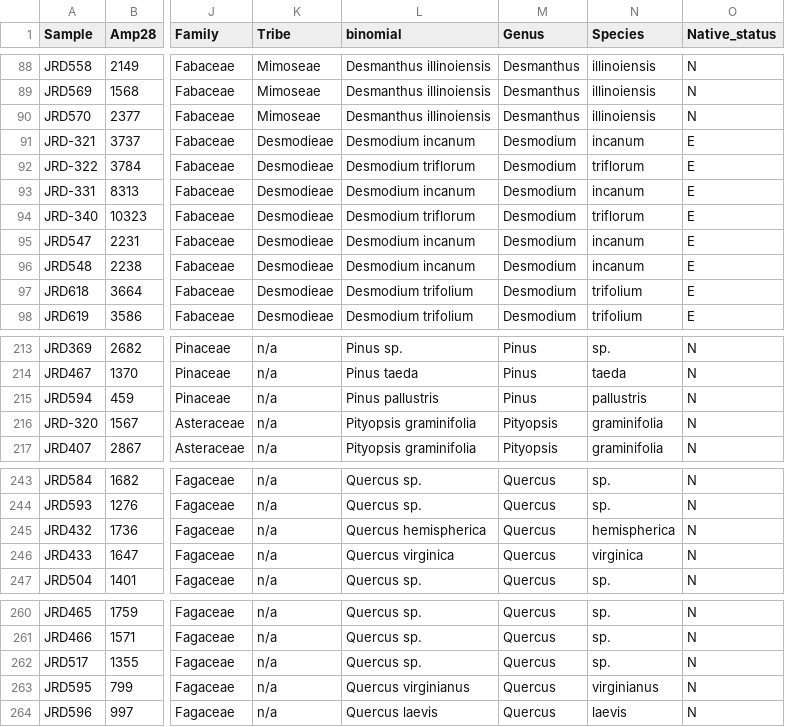
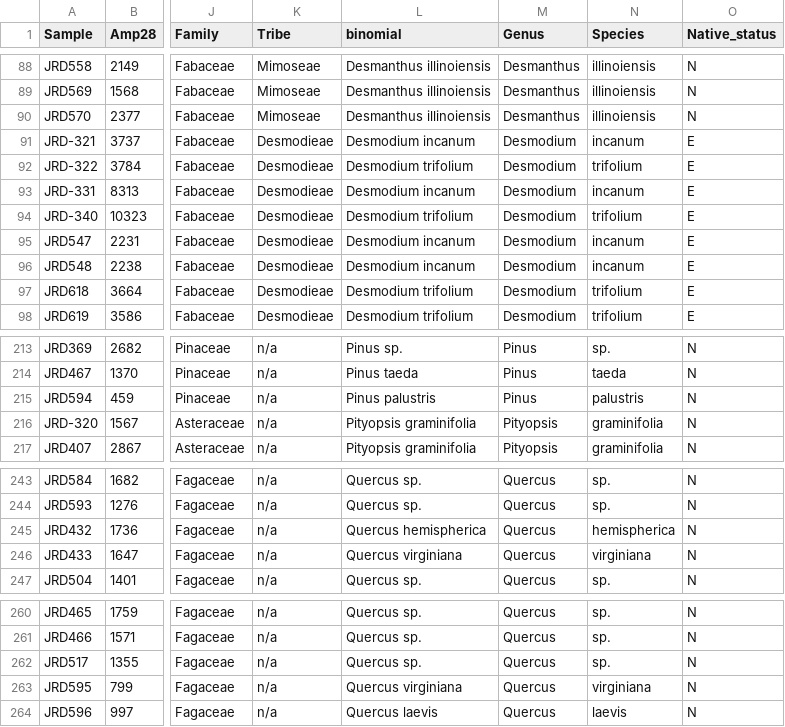
Before and after one commit to ryanafolk/isotope, a CSV file: Nitfix_Isotopes_all_2N_fixed.csv, drawn as a sheet; only a part is shown, gaps mark what is left out; the diff names each change by its address in the sheet, - before the commit and + after, or states it on an @@ line.

Commit message:
Update Nitfix_Isotopes_all_2N_fixed.csv

```diff
--- a/Nitfix_Isotopes_all_2N_fixed.csv
+++ b/Nitfix_Isotopes_all_2N_fixed.csv
-L92 (binomial): Desmodium triflorum
+L92 (binomial): Desmodium trifolium
-N92 (Species): triflorum
+N92 (Species): trifolium
-L94 (binomial): Desmodium triflorum
+L94 (binomial): Desmodium trifolium
-N94 (Species): triflorum
+N94 (Species): trifolium
-L215 (binomial): Pinus pallustris
+L215 (binomial): Pinus palustris
-N215 (Species): pallustris
+N215 (Species): palustris
-L246 (binomial): Quercus virginica
+L246 (binomial): Quercus virginiana
-N246 (Species): virginica
+N246 (Species): virginiana
-L263 (binomial): Quercus virginianus
+L263 (binomial): Quercus virginiana
-N263 (Species): virginianus
+N263 (Species): virginiana
```
